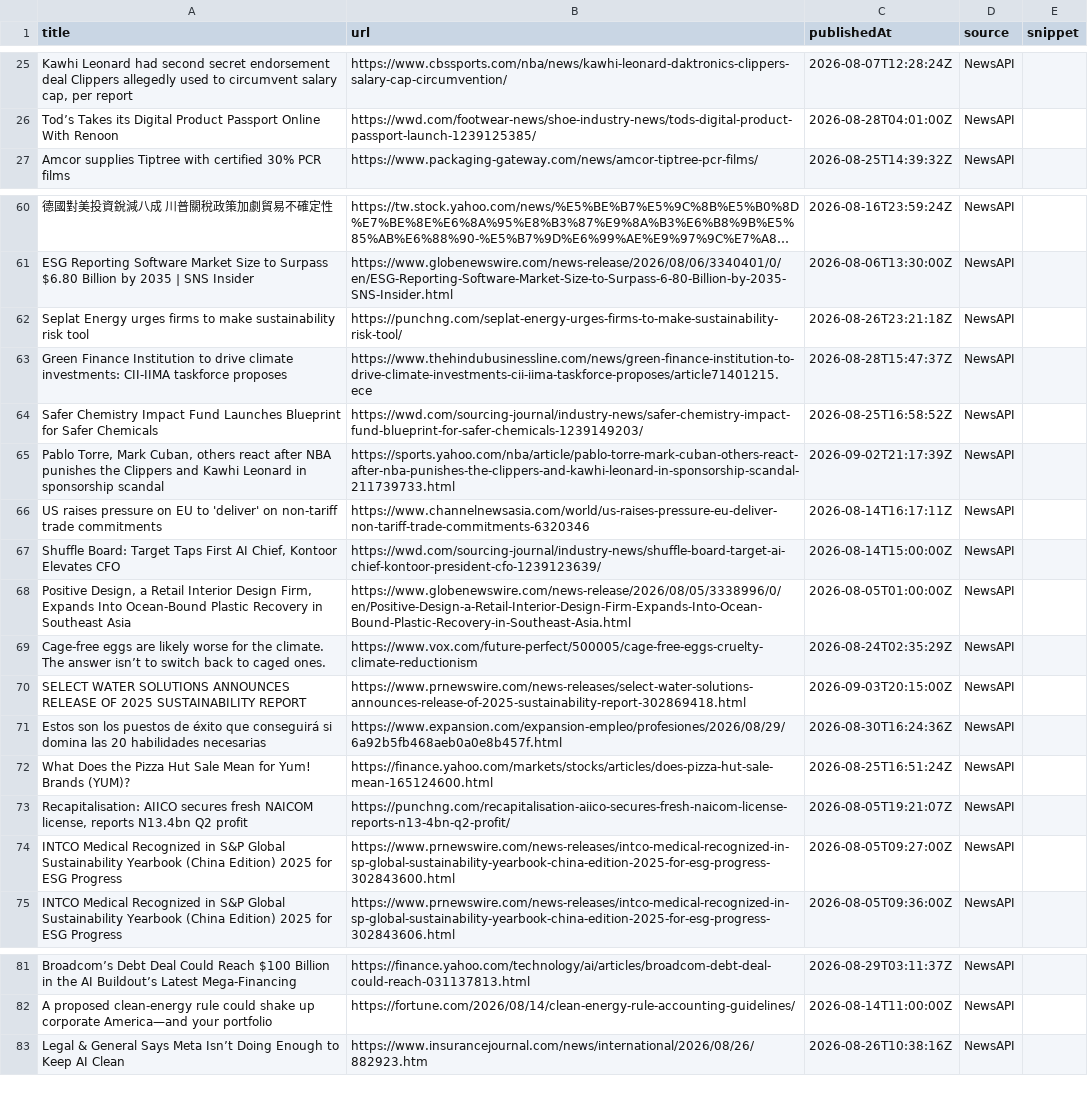
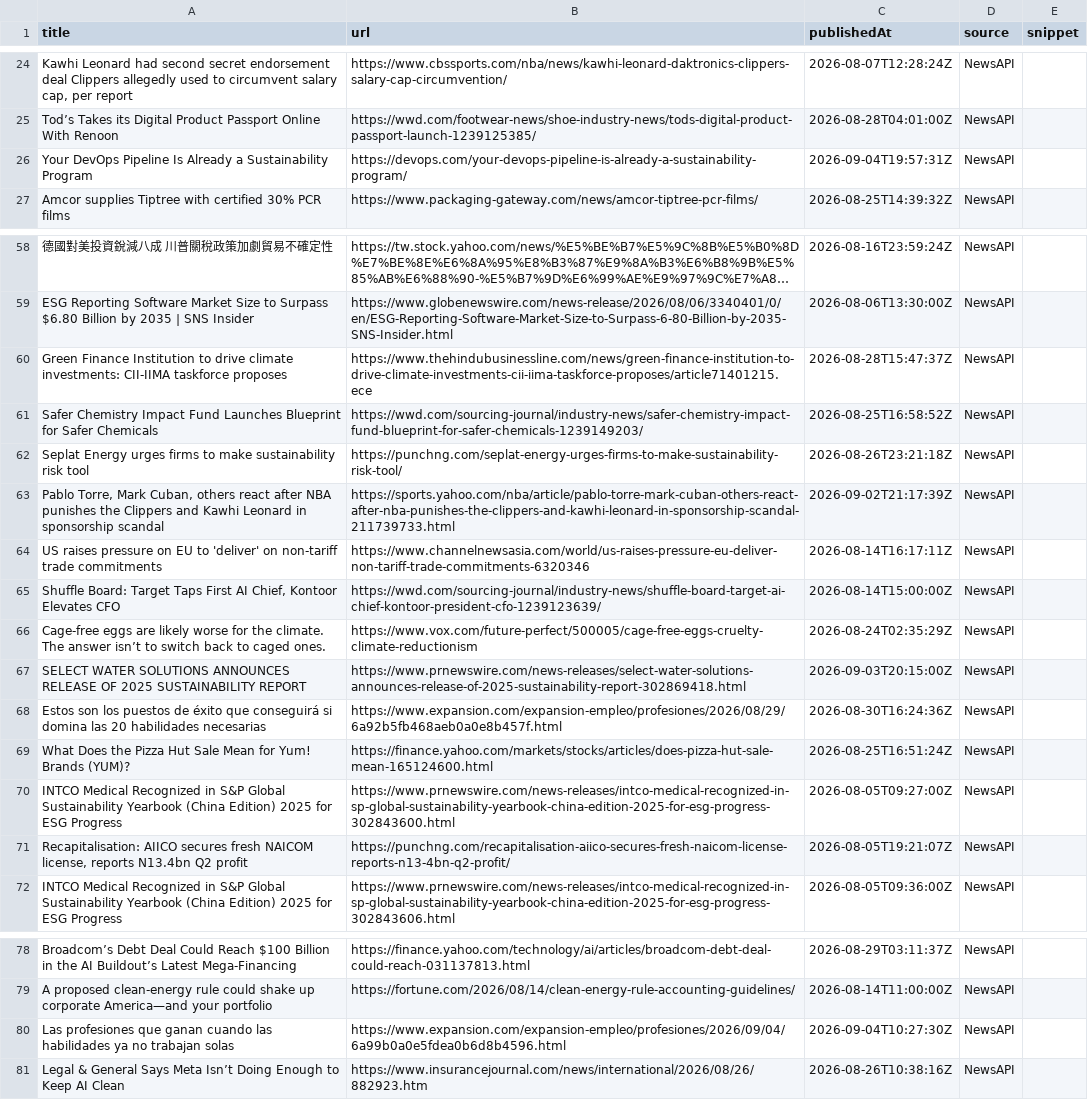
Before and after one commit to media-stack/gb2b-lead-finder, a CSV file: gb2b_leads.csv, drawn as a sheet; only a part is shown, gaps mark what is left out; long unchanged cells end in …; removed rows and columns are numbered as before the commit, all else as after; the diff covers the shown part only; the diff names each change by its address in the sheet, - before the commit and + after, or states it on an @@ line.

```diff
--- a/gb2b_leads.csv
+++ b/gb2b_leads.csv
+row 26: Your DevOps Pipeline Is Already a Sustainability Program | https://devops.com/your-devops-pipeline-is-already-a-sustainability-program/ | 2026-09-04T19:57:31Z | NewsAPI
-row 68: Positive Design, a Retail Interior Design Firm, Expands Into Ocean-Bound Plastic Recovery in Southeast Asia | https://www.globenewswire.com/news-release/2026/08/05/3338996/0/en/Positive-Design-a-Retail-Interior-Design-Firm-Expands-Into-Ocean-Bound-Plastic-Recovery-in-Southeast-Asia.html | 2026-08-05T01:00:00Z | NewsAPI
@@ row 74 moved to row 70: INTCO Medical Recognized in S&P Global S… @@
+row 80: Las profesiones que ganan cuando las habilidades ya no trabajan solas | https://www.expansion.com/expansion-empleo/profesiones/2026/09/04/6a99b0a0e5fdea0b6d8b4596.html | 2026-09-04T10:27:30Z | NewsAPI
```
Also changed, not shown: 4 added rows, 4 removed rows and 5 edited cells elsewhere in this file.
